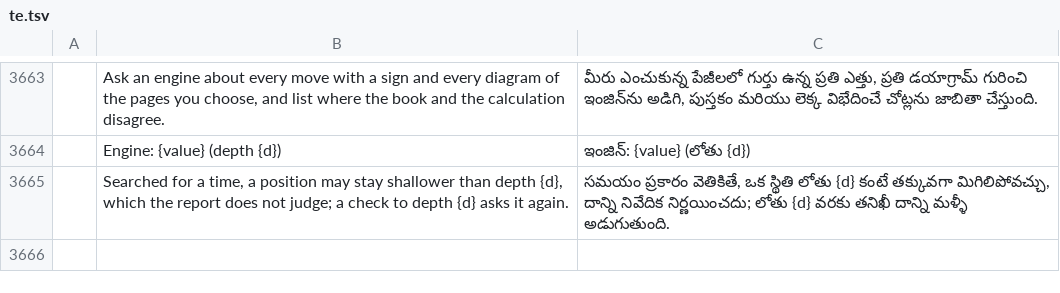
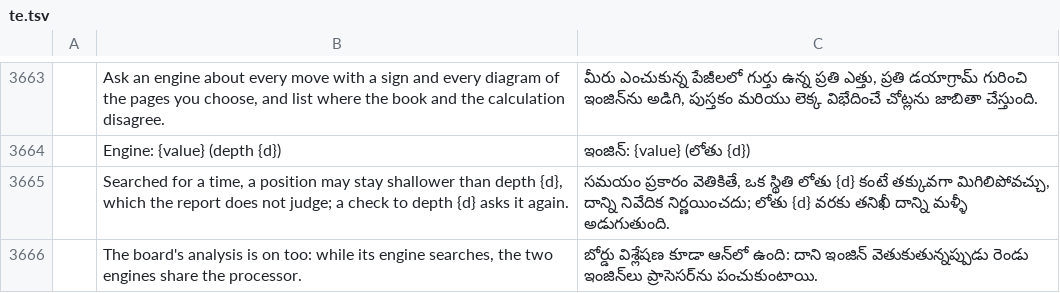
Before and after one commit to DarcioAlberico/pdfcraft-xadrez, a TSV file: crates/ui-egui/src/i18n/te.tsv, drawn as a sheet; only a part is shown, gaps mark what is left out; the diff names each change by its address in the sheet, - before the commit and + after, or states it on an @@ line.

```diff
--- a/crates/ui-egui/src/i18n/te.tsv
+++ b/crates/ui-egui/src/i18n/te.tsv
+row 3666:  | The board's analysis is on too: while its engine searches, the two engines share the processor. | బోర్డు విశ్లేషణ కూడా ఆన్‌లో ఉంది: దాని ఇంజిన్ వెతుకుతున్నప్పుడు రెండు ఇంజిన్‌లు ప్రాసెసర్‌ను పంచుకుంటాయి.
```
Also changed, not shown: crates/ui-egui/src/i18n/bg.tsv, crates/ui-egui/src/i18n/el.tsv, 23 other files.
